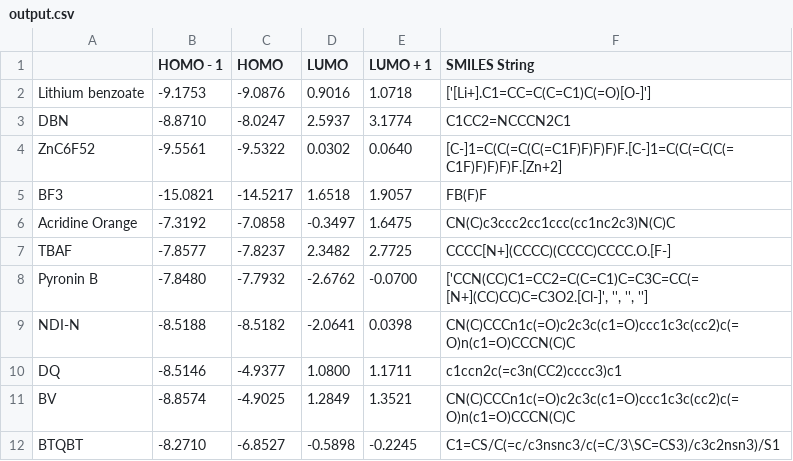
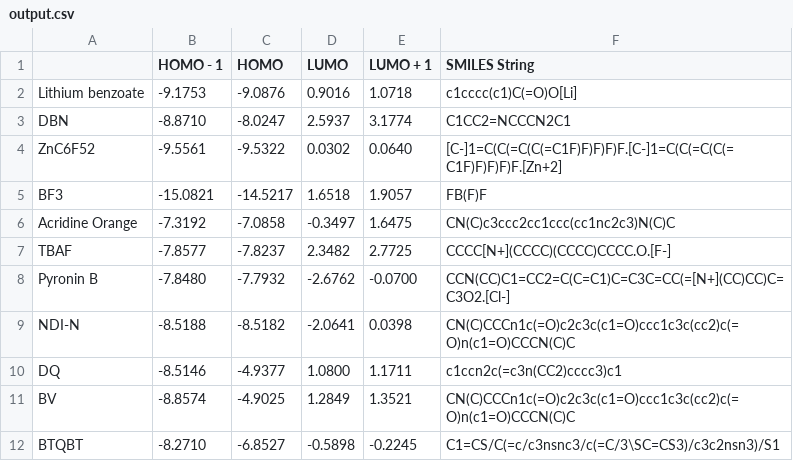
Before and after one commit to archana-verma/Reesa_Archana, a CSV file: output.csv, drawn as a sheet; only a part is shown.

Commit message:
Add files via upload

```diff
--- a/output.csv
+++ b/output.csv
@@ -1,3 +1,3 @@
 ,HOMO - 1,HOMO,LUMO,LUMO + 1,SMILES String
-Lithium benzoate,-9.1753,-9.0876,0.9016,1.0718,['[Li+].C1=CC=C(C=C1)C(=O)[O-]']
+Lithium benzoate,-9.1753,-9.0876,0.9016,1.0718,c1cccc(c1)C(=O)O[Li]
 DBN,-8.8710,-8.0247,2.5937,3.1774,C1CC2=NCCCN2C1
@@ -7,3 +7,3 @@ Acridine Orange,-7.3192,-7.0858,-0.3497,1.6475,CN(C)c3ccc2cc1ccc(cc1nc2c3)N(C)C
 TBAF,-7.8577,-7.8237,2.3482,2.7725,CCCC[N+](CCCC)(CCCC)CCCC.O.[F-]
-Pyronin B,-7.8480,-7.7932,-2.6762,-0.0700,"['CCN(CC)C1=CC2=C(C=C1)C=C3C=CC(=[N+](CC)CC)C=C3O2.[Cl-]', '', '', '']"
+Pyronin B,-7.8480,-7.7932,-2.6762,-0.0700,CCN(CC)C1=CC2=C(C=C1)C=C3C=CC(=[N+](CC)CC)C=C3O2.[Cl-]
 NDI-N,-8.5188,-8.5182,-2.0641,0.0398,CN(C)CCCn1c(=O)c2c3c(c1=O)ccc1c3c(cc2)c(=O)n(c1=O)CCCN(C)C
```
